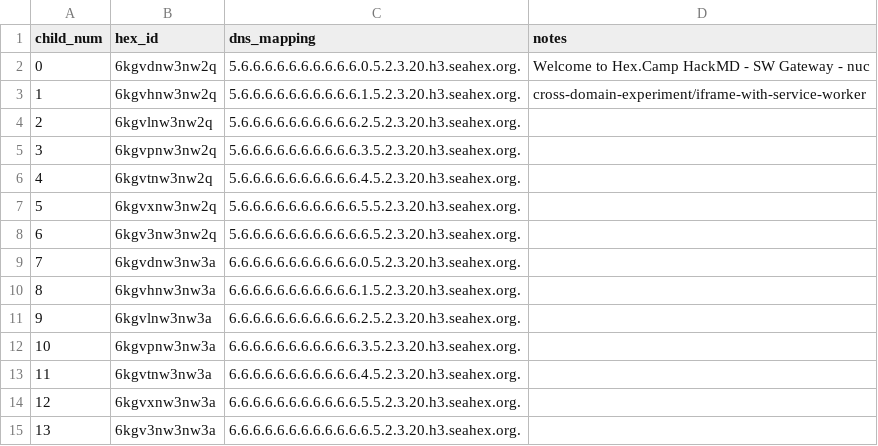
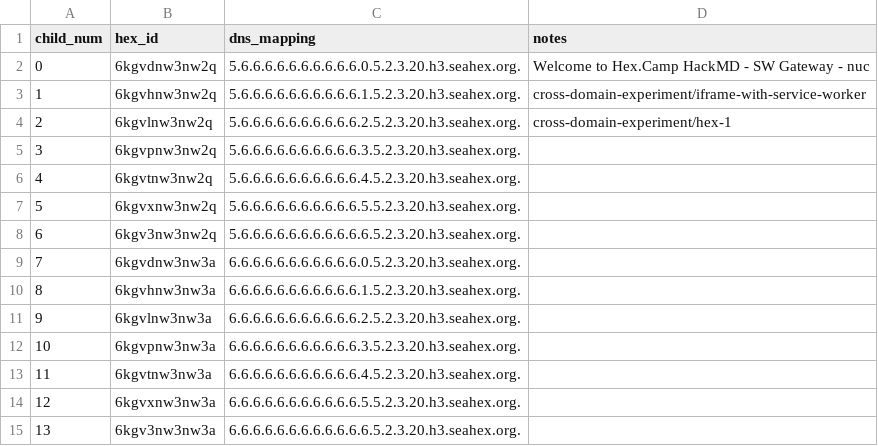
Before and after one commit to hexcamp/hexcamp-coredns, a CSV file: generator/communities/seahex/hex-camp-dev-sites.csv, drawn as a sheet.

```diff
--- a/generator/communities/seahex/hex-camp-dev-sites.csv
+++ b/generator/communities/seahex/hex-camp-dev-sites.csv
@@ -3,3 +3,3 @@ child_num,hex_id,dns_mapping,notes
 1,6kgvhnw3nw2q,5.6.6.6.6.6.6.6.6.6.6.1.5.2.3.20.h3.seahex.org.,"cross-domain-experiment/iframe-with-service-worker"
-2,6kgvlnw3nw2q,5.6.6.6.6.6.6.6.6.6.6.2.5.2.3.20.h3.seahex.org.,
+2,6kgvlnw3nw2q,5.6.6.6.6.6.6.6.6.6.6.2.5.2.3.20.h3.seahex.org.,"cross-domain-experiment/hex-1"
 3,6kgvpnw3nw2q,5.6.6.6.6.6.6.6.6.6.6.3.5.2.3.20.h3.seahex.org.,
```
Also changed, not shown: generator/sites/jim.csv.
